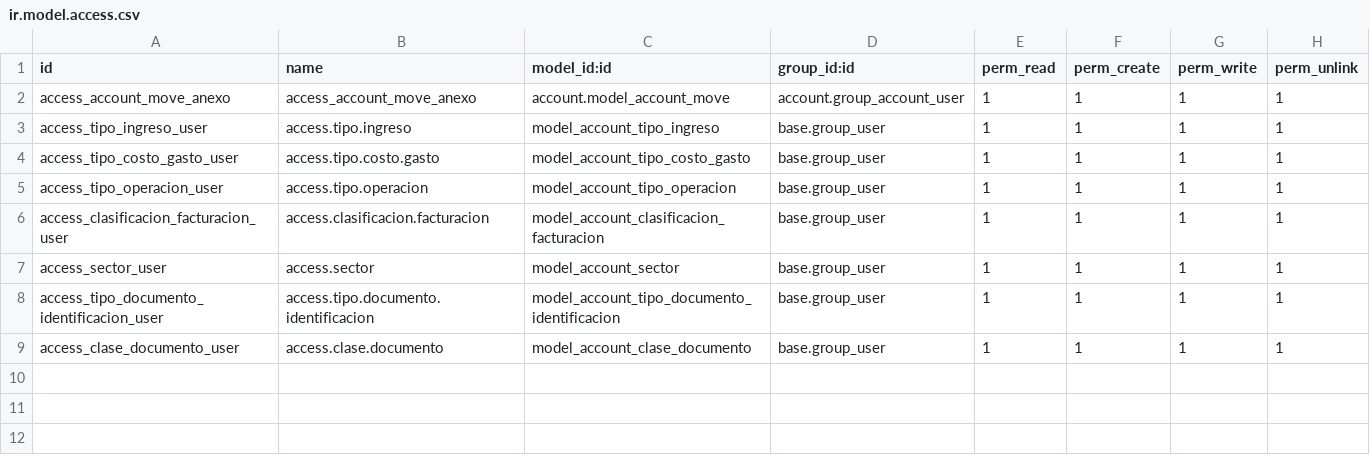
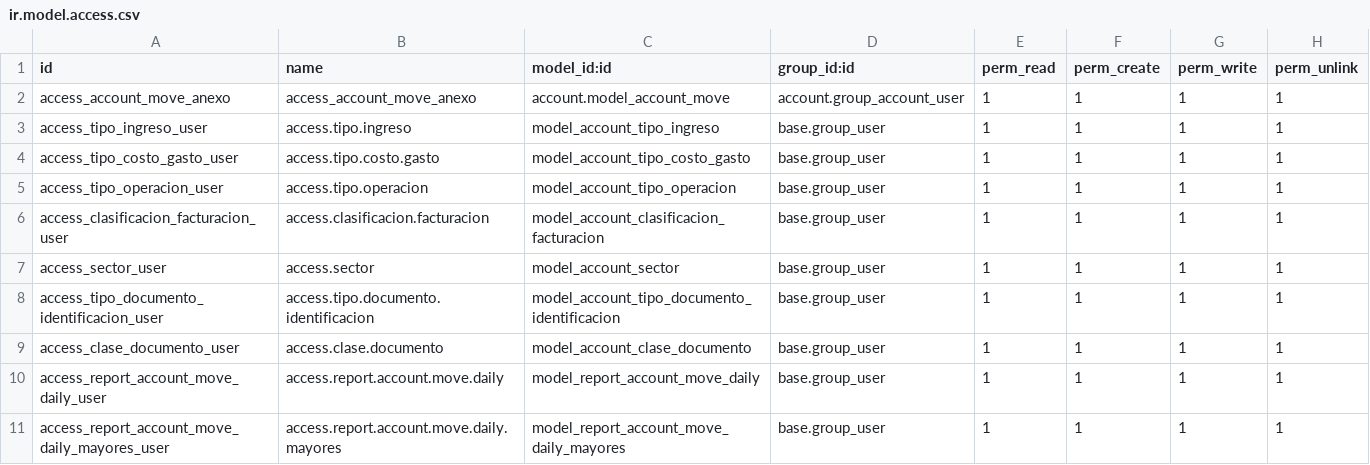
Before and after one commit to informaticaincoe/fe, a CSV file: location/l10n_sv_mh_anexos/security/ir.model.access.csv, drawn as a sheet; the diff names each change by its address in the sheet, - before the commit and + after, or states it on an @@ line.

Commit message:
Clientes mayores a 25000

```diff
--- a/location/l10n_sv_mh_anexos/security/ir.model.access.csv
+++ b/location/l10n_sv_mh_anexos/security/ir.model.access.csv
+row 10: access_report_account_move_daily_user | access.report.account.move.daily | model_report_account_move_daily | base.group_user | 1 | 1 | 1 | 1
+row 11: access_report_account_move_daily_mayores_user | access.report.account.move.daily.mayores | model_report_account_move_daily_mayores | base.group_user | 1 | 1 | 1 | 1
```
Also changed, not shown: 14 other files.
